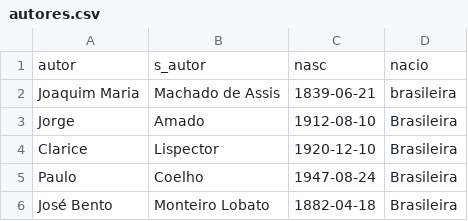
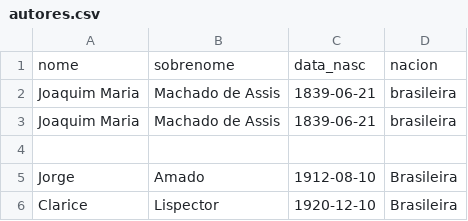
Before and after one commit to AntonioC-Silva/back-2semestre, a CSV file: population/autores.csv, drawn as a sheet; only a part is shown; the shorter side is filled out with more unchanged rows.

```diff
--- a/population/autores.csv
+++ b/population/autores.csv
@@ -1,3 +1,5 @@
-autor,s_autor,nasc,nacio
+nome,sobrenome,data_nasc,nacion
 Joaquim Maria,Machado de Assis,1839-06-21,brasileira
+Joaquim Maria,Machado de Assis,1839-06-21,brasileira
+
 Jorge,Amado,1912-08-10,Brasileira
```
Also changed, not shown: population/editoras.csv, population/livros.csv, 27 other files.
